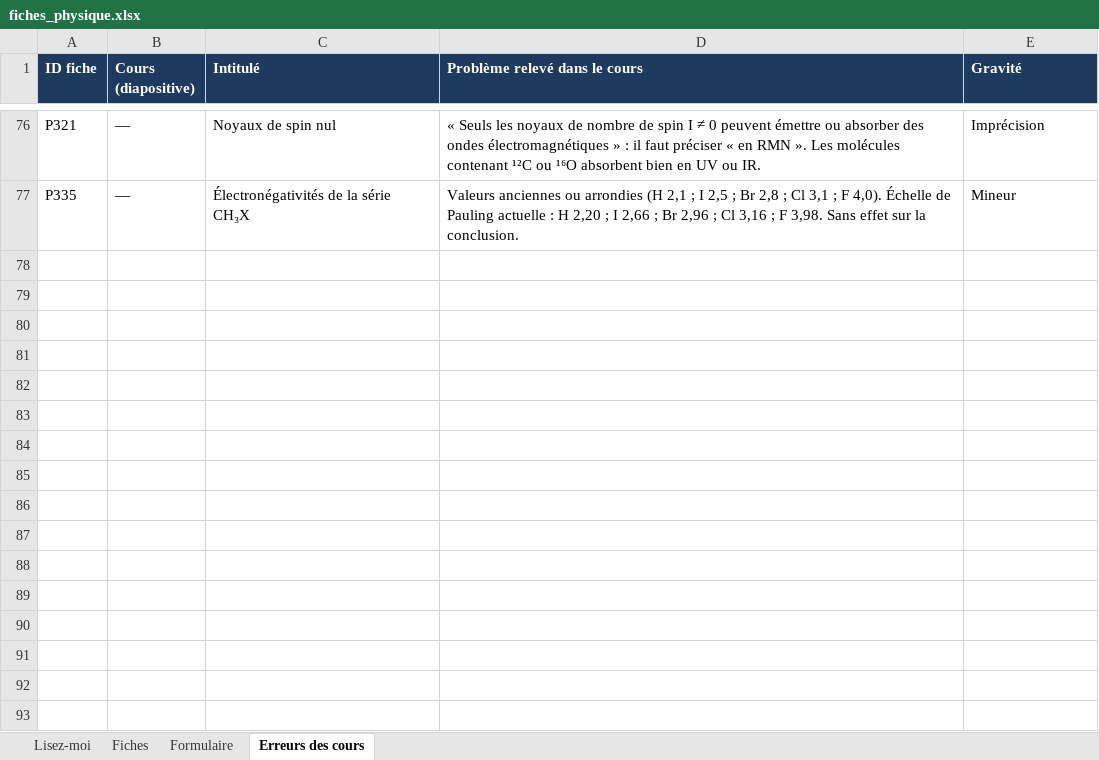
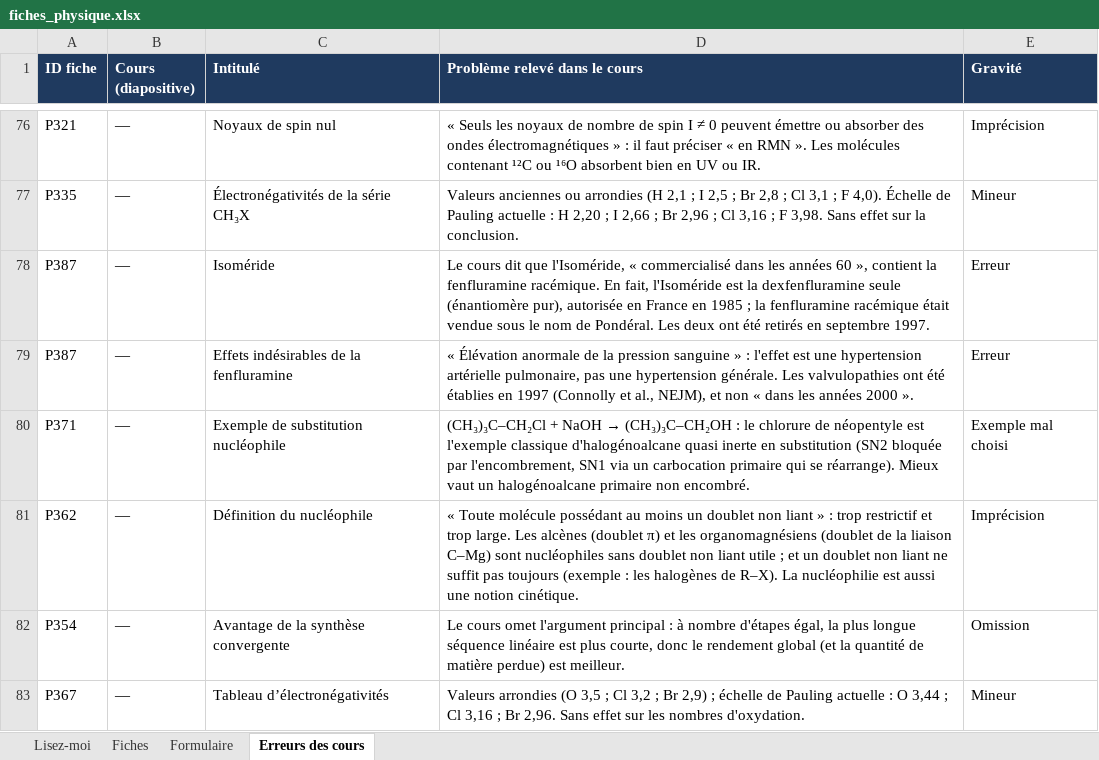
Before and after one commit to svtbordi/flashcards-formules, an Excel workbook: source/fiches_physique.xlsx, sheet Erreurs des cours, drawn as a sheet; only a part is shown, gaps mark what is left out; values as stored, in another font and other column widths than the file's, no borders; the diff names each change by its address in the sheet, - before the commit and + after, or states it on an @@ line.

```diff
--- a/source/fiches_physique.xlsx (sheet Erreurs des cours)
+++ b/source/fiches_physique.xlsx (sheet Erreurs des cours)
+row 78: P387 | — | Isoméride | Le cours dit que l'Isoméride, « commercialisé dans les années 60 », contient la fenfluramine racémique. En fait, l'Isoméride est la dexfenfluramine seule (énantiomère pur), autorisée en France en 1985 ; la fenfluramine racémique était vendue sous le nom de Pondéral. Les deux ont été retirés en septembre 1997. | Erreur
+row 79: P387 | — | Effets indésirables de la fenfluramine | « Élévation anormale de la pression sanguine » : l'effet est une hypertension artérielle pulmonaire, pas une hypertension générale. Les valvulopathies ont été établies en 1997 (Connolly et al., NEJM), et non « dans les années 2000 ». | Erreur
+row 80: P371 | — | Exemple de substitution nucléophile | (CH₃)₃C–CH₂Cl + NaOH → (CH₃)₃C–CH₂OH : le chlorure de néopentyle est l'exemple classique d'halogénoalcane quasi inerte en substitution (SN2 bloquée par l'encombrement, SN1 via un carbocation primaire qui se réarrange). Mieux vaut un halogénoalcane primaire non encombré. | Exemple mal choisi
+row 81: P362 | — | Définition du nucléophile | « Toute molécule possédant au moins un doublet non liant » : trop restrictif et trop large. Les alcènes (doublet π) et les organomagnésiens (doublet de la liaison C–Mg) sont nucléophiles sans doublet non liant utile ; et un doublet non liant ne suffit pas toujours (exemple : les halogènes de R–X). La nucléophilie est aussi une notion cinétique. | Imprécision
+row 82: P354 | — | Avantage de la synthèse convergente | Le cours omet l'argument principal : à nombre d'étapes égal, la plus longue séquence linéaire est plus courte, donc le rendement global (et la quantité de matière perdue) est meilleur. | Omission
+row 83: P367 | — | Tableau d’électronégativités | Valeurs arrondies (O 3,5 ; Cl 3,2 ; Br 2,9) ; échelle de Pauling actuelle : O 3,44 ; Cl 3,16 ; Br 2,96. Sans effet sur les nombres d'oxydation. | Mineur
```
Also changed, not shown: sheet Fiches, sheet Formulaire, 2 other files.
